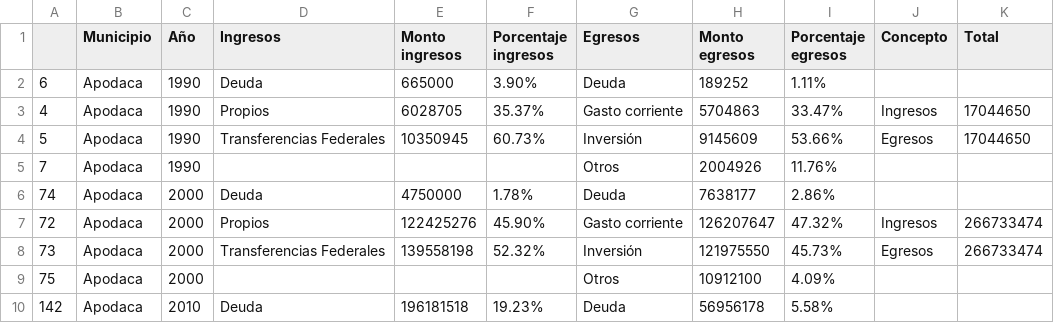
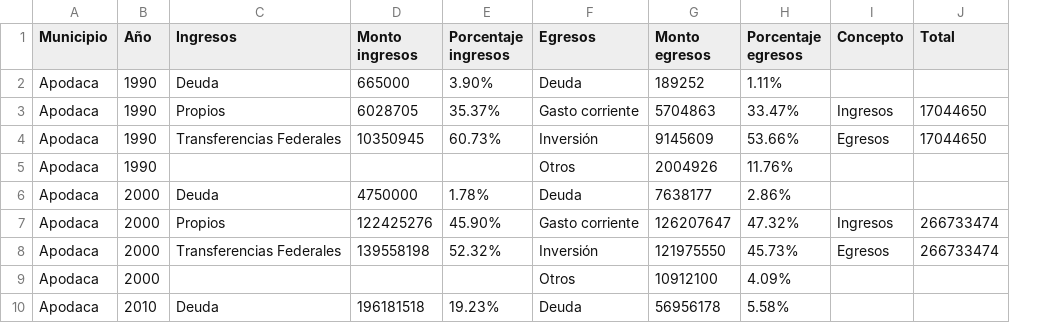
Before and after one commit to rvztz/FormaUrbana-, a CSV file: data/ingeng_a.csv, drawn as a sheet; only a part is shown; the diff names each change by its address in the sheet, - before the commit and + after, or states it on an @@ line.

```diff
--- a/data/ingeng_a.csv
+++ b/data/ingeng_a.csv
-column A, rows 2-10: 6 | 4 | 5 | 7 | 74 | 72 | 73 | 75 | 142
```
Also changed, not shown: data/gradiente.csv, data/ingeng_b.csv, 5 other files.
